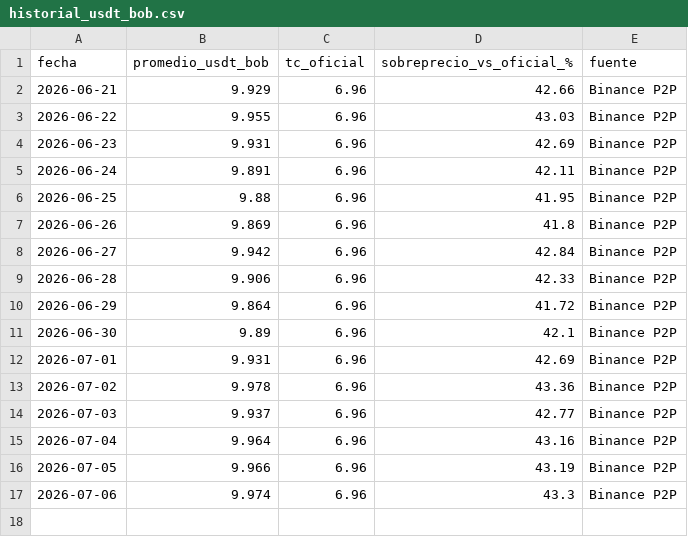
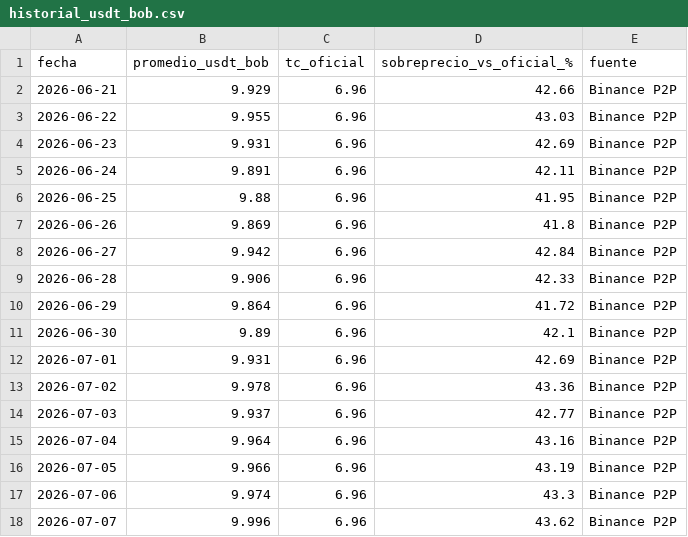
Before and after one commit to davidelcaminode-collab/Tabla-Comparativa-USD-Vs-USDT-y-BOB, a CSV file: historial_usdt_bob.csv, drawn as a sheet; the diff names each change by its address in the sheet, - before the commit and + after, or states it on an @@ line.

```diff
--- a/historial_usdt_bob.csv
+++ b/historial_usdt_bob.csv
+row 18: 2026-07-07 | 9.996 | 6.96 | 43.62 | Binance P2P
```
Also changed, not shown: 1 other file.
